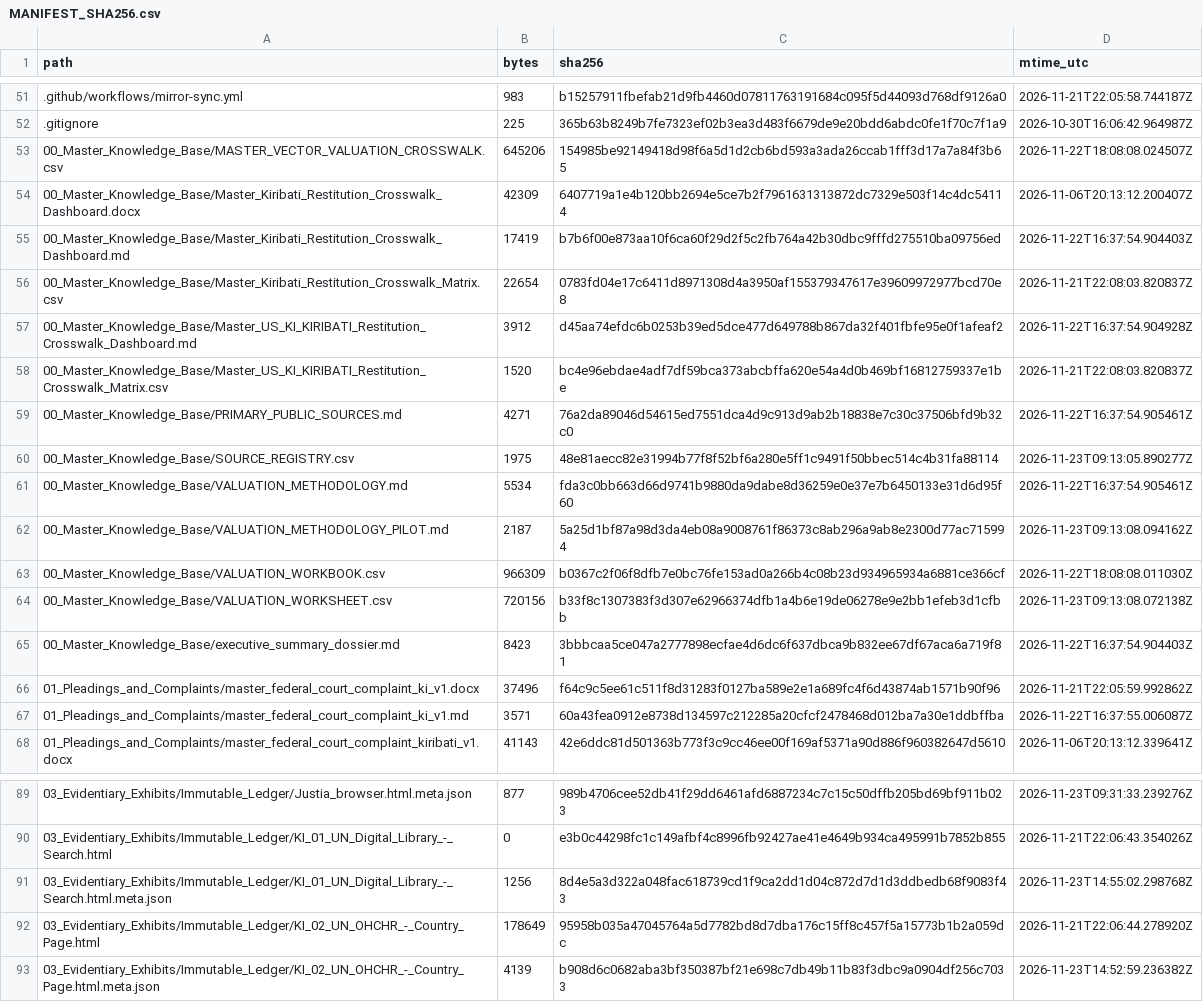
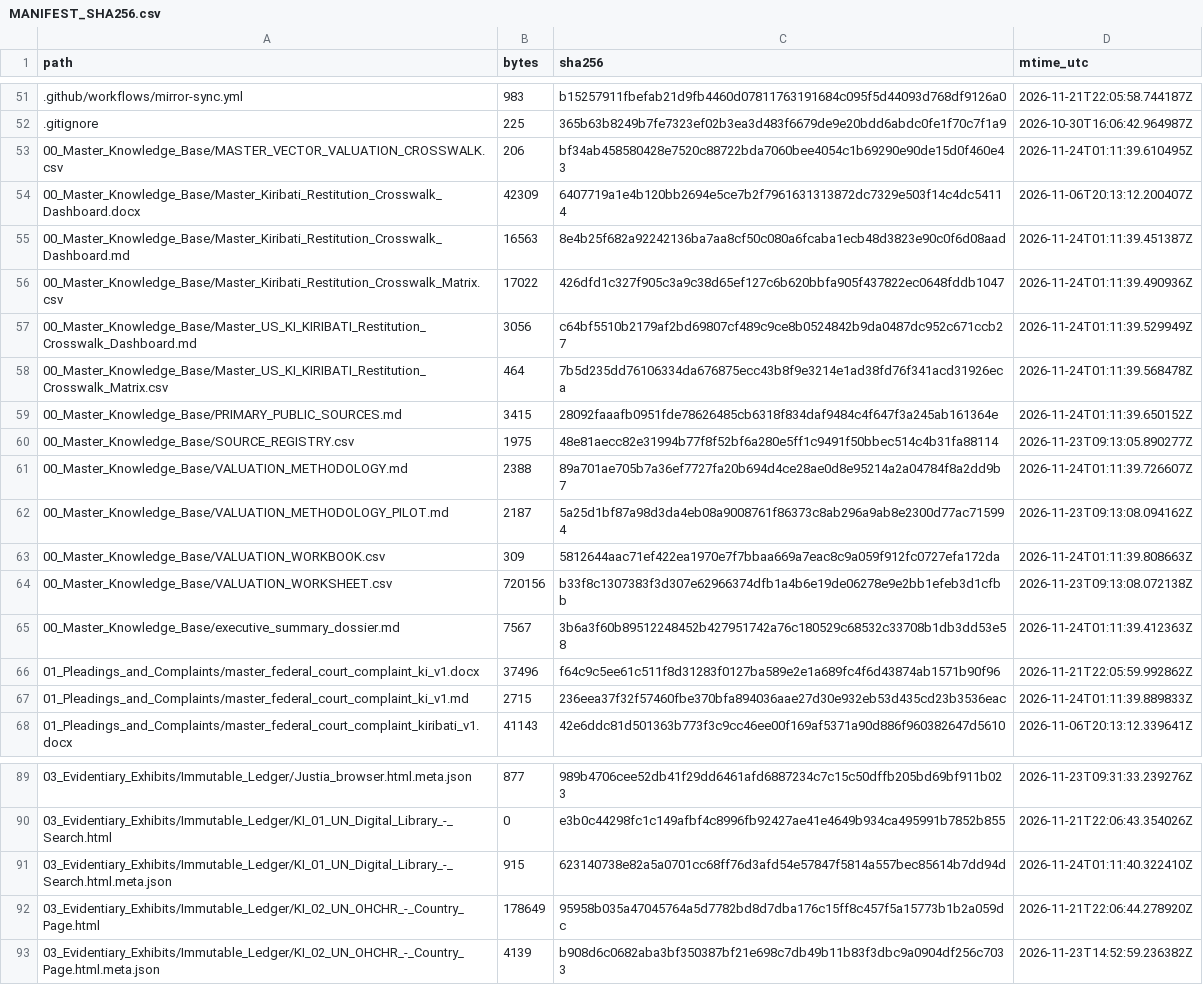
Before and after one commit to GlobalRestitutionAlliance/pacific-us-ki-kiribati-master-litigation, a CSV file: 99_Archives_and_Manifests/MANIFEST_SHA256.csv, drawn as a sheet; only a part is shown, gaps mark what is left out; the diff covers the shown part only.

```diff
--- a/99_Archives_and_Manifests/MANIFEST_SHA256.csv
+++ b/99_Archives_and_Manifests/MANIFEST_SHA256.csv
@@ -52,17 +52,17 @@ path,bytes,sha256,mtime_utc
 .gitignore,225,365b63b8249b7fe7323ef02b3ea3d483f6679de9e20bdd6abdc0fe1f70c7f1a9,2026-10-30T16:06:42.964987Z
-00_Master_Knowledge_Base/MASTER_VECTOR_VALUATION_CROSSWALK.csv,645206,154985be92149418d98f6a5d1d2cb6bd593a3ada26ccab1fff3d17a7a84f3b65,2026-11-22T18:08:08.024507Z
+00_Master_Knowledge_Base/MASTER_VECTOR_VALUATION_CROSSWALK.csv,206,bf34ab458580428e7520c88722bda7060bee4054c1b69290e90de15d0f460e43,2026-11-24T01:11:39.610495Z
 00_Master_Knowledge_Base/Master_Kiribati_Restitution_Crosswalk_Dashboard.docx,42309,6407719a1e4b120bb2694e5ce7b2f7961631313872dc7329e503f14c4dc54114,2026-11-06T20:13:12.200407Z
-00_Master_Knowledge_Base/Master_Kiribati_Restitution_Crosswalk_Dashboard.md,17419,b7b6f00e873aa10f6ca60f29d2f5c2fb764a42b30dbc9fffd275510ba09756ed,2026-11-22T16:37:54.904403Z
-00_Master_Knowledge_Base/Master_Kiribati_Restitution_Crosswalk_Matrix.csv,22654,0783fd04e17c6411d8971308d4a3950af155379347617e39609972977bcd70e8,2026-11-21T22:08:03.820837Z
-00_Master_Knowledge_Base/Master_US_KI_KIRIBATI_Restitution_Crosswalk_Dashboard.md,3912,d45aa74efdc6b0253b39ed5dce477d649788b867da32f401fbfe95e0f1afeaf2,2026-11-22T16:37:54.904928Z
-00_Master_Knowledge_Base/Master_US_KI_KIRIBATI_Restitution_Crosswalk_Matrix.csv,1520,bc4e96ebdae4adf7df59bca373abcbffa620e54a4d0b469bf16812759337e1be,2026-11-21T22:08:03.820837Z
-00_Master_Knowledge_Base/PRIMARY_PUBLIC_SOURCES.md,4271,76a2da89046d54615ed7551dca4d9c913d9ab2b18838e7c30c37506bfd9b32c0,2026-11-22T16:37:54.905461Z
+00_Master_Knowledge_Base/Master_Kiribati_Restitution_Crosswalk_Dashboard.md,16563,8e4b25f682a92242136ba7aa8cf50c080a6fcaba1ecb48d3823e90c0f6d08aad,2026-11-24T01:11:39.451387Z
+00_Master_Knowledge_Base/Master_Kiribati_Restitution_Crosswalk_Matrix.csv,17022,426dfd1c327f905c3a9c38d65ef127c6b620bbfa905f437822ec0648fddb1047,2026-11-24T01:11:39.490936Z
+00_Master_Knowledge_Base/Master_US_KI_KIRIBATI_Restitution_Crosswalk_Dashboard.md,3056,c64bf5510b2179af2bd69807cf489c9ce8b0524842b9da0487dc952c671ccb27,2026-11-24T01:11:39.529949Z
+00_Master_Knowledge_Base/Master_US_KI_KIRIBATI_Restitution_Crosswalk_Matrix.csv,464,7b5d235dd76106334da676875ecc43b8f9e3214e1ad38fd76f341acd31926eca,2026-11-24T01:11:39.568478Z
+00_Master_Knowledge_Base/PRIMARY_PUBLIC_SOURCES.md,3415,28092faaafb0951fde78626485cb6318f834daf9484c4f647f3a245ab161364e,2026-11-24T01:11:39.650152Z
 00_Master_Knowledge_Base/SOURCE_REGISTRY.csv,1975,48e81aecc82e31994b77f8f52bf6a280e5ff1c9491f50bbec514c4b31fa88114,2026-11-23T09:13:05.890277Z
-00_Master_Knowledge_Base/VALUATION_METHODOLOGY.md,5534,fda3c0bb663d66d9741b9880da9dabe8d36259e0e37e7b6450133e31d6d95f60,2026-11-22T16:37:54.905461Z
+00_Master_Knowledge_Base/VALUATION_METHODOLOGY.md,2388,89a701ae705b7a36ef7727fa20b694d4ce28ae0d8e95214a2a04784f8a2dd9b7,2026-11-24T01:11:39.726607Z
 00_Master_Knowledge_Base/VALUATION_METHODOLOGY_PILOT.md,2187,5a25d1bf87a98d3da4eb08a9008761f86373c8ab296a9ab8e2300d77ac715994,2026-11-23T09:13:08.094162Z
-00_Master_Knowledge_Base/VALUATION_WORKBOOK.csv,966309,b0367c2f06f8dfb7e0bc76fe153ad0a266b4c08b23d934965934a6881ce366cf,2026-11-22T18:08:08.011030Z
+00_Master_Knowledge_Base/VALUATION_WORKBOOK.csv,309,5812644aac71ef422ea1970e7f7bbaa669a7eac8c9a059f912fc0727efa172da,2026-11-24T01:11:39.808663Z
 00_Master_Knowledge_Base/VALUATION_WORKSHEET.csv,720156,b33f8c1307383f3d307e62966374dfb1a4b6e19de06278e9e2bb1efeb3d1cfbb,2026-11-23T09:13:08.072138Z
-00_Master_Knowledge_Base/executive_summary_dossier.md,8423,3bbbcaa5ce047a2777898ecfae4d6dc6f637dbca9b832ee67df67aca6a719f81,2026-11-22T16:37:54.904403Z
+00_Master_Knowledge_Base/executive_summary_dossier.md,7567,3b6a3f60b89512248452b427951742a76c180529c68532c33708b1db3dd53e58,2026-11-24T01:11:39.412363Z
 01_Pleadings_and_Complaints/master_federal_court_complaint_ki_v1.docx,37496,f64c9c5ee61c511f8d31283f0127ba589e2e1a689fc4f6d43874ab1571b90f96,2026-11-21T22:05:59.992862Z
-01_Pleadings_and_Complaints/master_federal_court_complaint_ki_v1.md,3571,60a43fea0912e8738d134597c212285a20cfcf2478468d012ba7a30e1ddbffba,2026-11-22T16:37:55.006087Z
+01_Pleadings_and_Complaints/master_federal_court_complaint_ki_v1.md,2715,236eea37f32f57460fbe370bfa894036aae27d30e932eb53d435cd23b3536eac,2026-11-24T01:11:39.889833Z
 01_Pleadings_and_Complaints/master_federal_court_complaint_kiribati_v1.docx,41143,42e6ddc81d501363b773f3c9cc46ee00f169af5371a90d886f960382647d5610,2026-11-06T20:13:12.339641Z
@@ -90,3 +90,3 @@ path,bytes,sha256,mtime_utc
 03_Evidentiary_Exhibits/Immutable_Ledger/KI_01_UN_Digital_Library_-_Search.html,0,e3b0c44298fc1c149afbf4c8996fb92427ae41e4649b934ca495991b7852b855,2026-11-21T22:06:43.354026Z
-03_Evidentiary_Exhibits/Immutable_Ledger/KI_01_UN_Digital_Library_-_Search.html.meta.json,1256,8d4e5a3d322a048fac618739cd1f9ca2dd1d04c872d7d1d3ddbedb68f9083f43,2026-11-23T14:55:02.298768Z
+03_Evidentiary_Exhibits/Immutable_Ledger/KI_01_UN_Digital_Library_-_Search.html.meta.json,915,623140738e82a5a0701cc68ff76d3afd54e57847f5814a557bec85614b7dd94d,2026-11-24T01:11:40.322410Z
 03_Evidentiary_Exhibits/Immutable_Ledger/KI_02_UN_OHCHR_-_Country_Page.html,178649,95958b035a47045764a5d7782bd8d7dba176c15ff8c457f5a15773b1b2a059dc,2026-11-21T22:06:44.278920Z
```
Also changed, not shown: 39 edited cells elsewhere in this file, 00_Master_Knowledge_Base/Master_Kiribati_Restitution_Crosswalk_Matrix.csv, 00_Master_Knowledge_Base/Master_US_KI_KIRIBATI_Restitution_Crosswalk_Matrix.csv, 22 other files.
